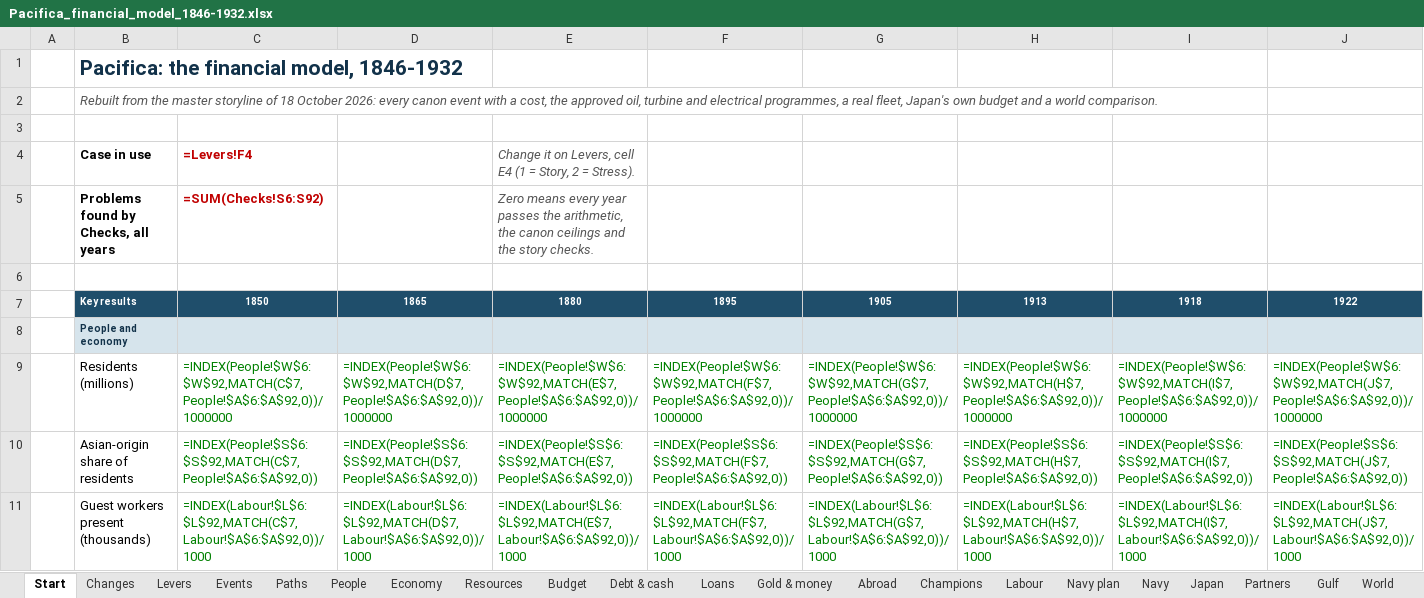
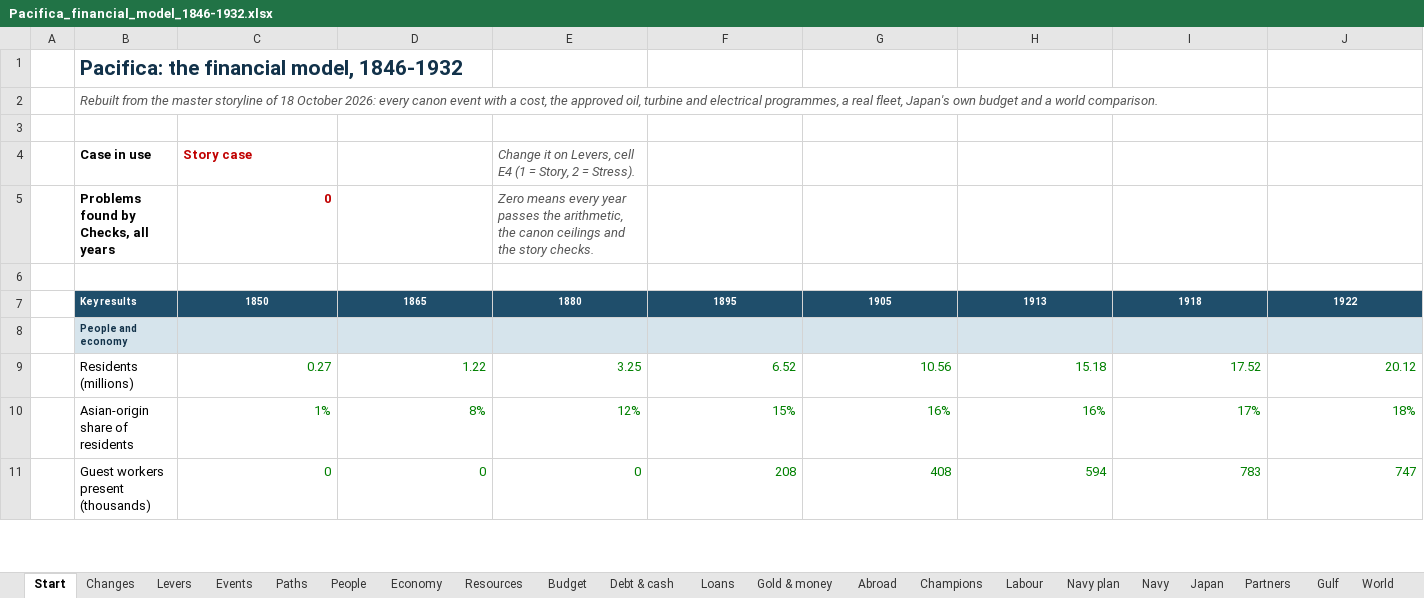
Before and after one commit to c-voelkle/pacifica, an Excel workbook: finance/Pacifica_financial_model_1846-1932.xlsx, sheet Start, drawn as a sheet; only a part is shown; values as stored, in another font and other column widths than the file's, no borders; formulas without a stored value are shown as written; charts and pictures not drawn; the diff covers the shown part only; the diff names each change by its address in the sheet, - before the commit and + after, or states it on an @@ line.

```diff
--- a/finance/Pacifica_financial_model_1846-1932.xlsx (sheet Start)
+++ b/finance/Pacifica_financial_model_1846-1932.xlsx (sheet Start)
-C4: =Levers!F4
+C4: Story case
-C5: =SUM(Checks!S6:S92)
+C5: 0
-C9: =INDEX(People!$W$6:$W$92,MATCH(C$7,People!$A$6:$A$92,0))/1000000
+C9: 0.27
-D9: =INDEX(People!$W$6:$W$92,MATCH(D$7,People!$A$6:$A$92,0))/1000000
+D9: 1.22
-E9: =INDEX(People!$W$6:$W$92,MATCH(E$7,People!$A$6:$A$92,0))/1000000
+E9: 3.25
-F9: =INDEX(People!$W$6:$W$92,MATCH(F$7,People!$A$6:$A$92,0))/1000000
+F9: 6.52
-G9: =INDEX(People!$W$6:$W$92,MATCH(G$7,People!$A$6:$A$92,0))/1000000
+G9: 10.56
-H9: =INDEX(People!$W$6:$W$92,MATCH(H$7,People!$A$6:$A$92,0))/1000000
+H9: 15.18
-I9: =INDEX(People!$W$6:$W$92,MATCH(I$7,People!$A$6:$A$92,0))/1000000
+I9: 17.52
-J9: =INDEX(People!$W$6:$W$92,MATCH(J$7,People!$A$6:$A$92,0))/1000000
+J9: 20.12
-C10: =INDEX(People!$S$6:$S$92,MATCH(C$7,People!$A$6:$A$92,0))
+C10: 1%
-D10: =INDEX(People!$S$6:$S$92,MATCH(D$7,People!$A$6:$A$92,0))
+D10: 8%
-E10: =INDEX(People!$S$6:$S$92,MATCH(E$7,People!$A$6:$A$92,0))
+E10: 12%
-F10: =INDEX(People!$S$6:$S$92,MATCH(F$7,People!$A$6:$A$92,0))
+F10: 15%
-G10: =INDEX(People!$S$6:$S$92,MATCH(G$7,People!$A$6:$A$92,0))
+G10: 16%
-H10: =INDEX(People!$S$6:$S$92,MATCH(H$7,People!$A$6:$A$92,0))
+H10: 16%
-I10: =INDEX(People!$S$6:$S$92,MATCH(I$7,People!$A$6:$A$92,0))
+I10: 17%
-J10: =INDEX(People!$S$6:$S$92,MATCH(J$7,People!$A$6:$A$92,0))
+J10: 18%
-C11: =INDEX(Labour!$L$6:$L$92,MATCH(C$7,Labour!$A$6:$A$92,0))/1000
+C11: 0
-D11: =INDEX(Labour!$L$6:$L$92,MATCH(D$7,Labour!$A$6:$A$92,0))/1000
+D11: 0
-E11: =INDEX(Labour!$L$6:$L$92,MATCH(E$7,Labour!$A$6:$A$92,0))/1000
+E11: 0
-F11: =INDEX(Labour!$L$6:$L$92,MATCH(F$7,Labour!$A$6:$A$92,0))/1000
+F11: 208
-G11: =INDEX(Labour!$L$6:$L$92,MATCH(G$7,Labour!$A$6:$A$92,0))/1000
+G11: 408
-H11: =INDEX(Labour!$L$6:$L$92,MATCH(H$7,Labour!$A$6:$A$92,0))/1000
+H11: 594
-I11: =INDEX(Labour!$L$6:$L$92,MATCH(I$7,Labour!$A$6:$A$92,0))/1000
+I11: 783
-J11: =INDEX(Labour!$L$6:$L$92,MATCH(J$7,Labour!$A$6:$A$92,0))/1000
+J11: 747
```
Also changed, not shown: 2 added rows and 364 edited cells elsewhere in this sheet, sheet Labour, sheet Partners, sheet Navy, sheet Budget, sheet Champions, sheet Loans, 13 more sheets, other sheet tabs, charts or pictures, 11 other files.
